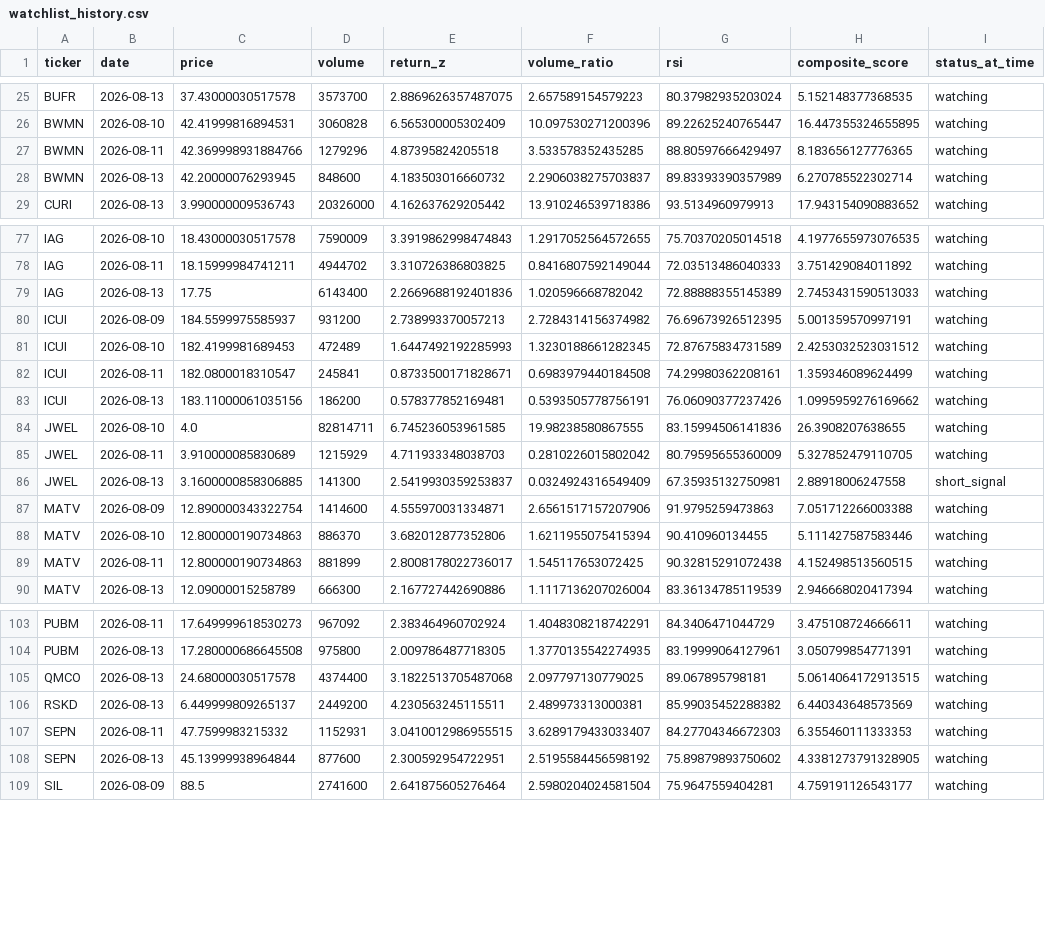
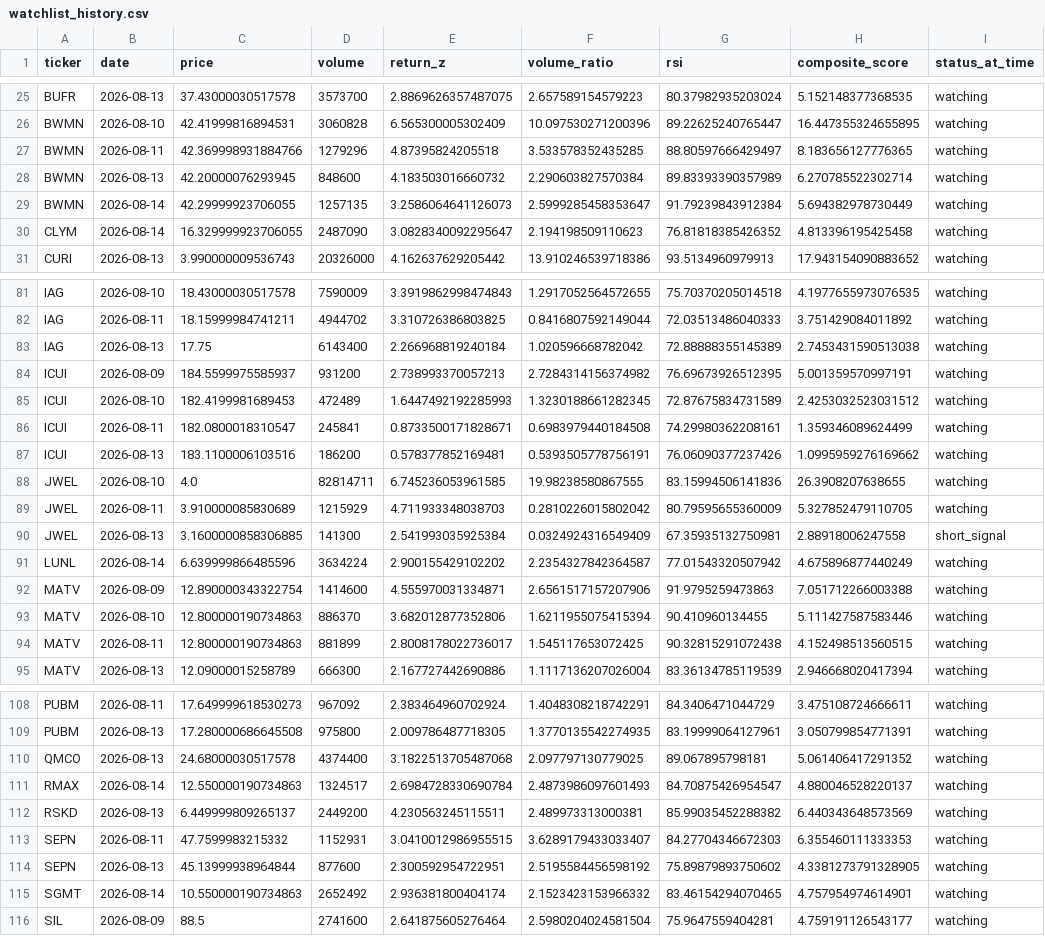
Before and after one commit to kgb1970-gh/stock-crash-tracker, a CSV file: data/watchlist_history.csv, drawn as a sheet; only a part is shown, gaps mark what is left out; the diff covers the shown part only.

```diff
--- a/data/watchlist_history.csv
+++ b/data/watchlist_history.csv
@@ -27,3 +27,5 @@ BWMN,2026-08-10,42.41999816894531,3060828,6.565300005302409,10.097530271200396,8
 BWMN,2026-08-11,42.369998931884766,1279296,4.87395824205518,3.533578352435285,88.80597666429497,8.183656127776365,watching
-BWMN,2026-08-13,42.20000076293945,848600,4.183503016660732,2.2906038275703837,89.83393390357989,6.270785522302714,watching
+BWMN,2026-08-13,42.20000076293945,848600,4.183503016660732,2.290603827570384,89.83393390357989,6.270785522302714,watching
+BWMN,2026-08-14,42.29999923706055,1257135,3.2586064641126073,2.5999285458353647,91.79239843912384,5.694382978730449,watching
+CLYM,2026-08-14,16.329999923706055,2487090,3.0828340092295647,2.194198509110623,76.81818385426352,4.813396195425458,watching
 CURI,2026-08-13,3.990000009536743,20326000,4.162637629205442,13.910246539718386,93.5134960979913,17.943154090883652,watching
@@ -78,3 +82,3 @@ IAG,2026-08-10,18.43000030517578,7590009,3.3919862998474843,1.2917052564572655,7
 IAG,2026-08-11,18.15999984741211,4944702,3.310726386803825,0.8416807592149044,72.03513486040333,3.751429084011892,watching
-IAG,2026-08-13,17.75,6143400,2.2669688192401836,1.020596668782042,72.88888355145389,2.7453431590513033,watching
+IAG,2026-08-13,17.75,6143400,2.266968819240184,1.020596668782042,72.88888355145389,2.7453431590513038,watching
 ICUI,2026-08-09,184.5599975585937,931200,2.738993370057213,2.7284314156374982,76.69673926512395,5.001359570997191,watching
@@ -82,6 +86,7 @@ ICUI,2026-08-10,182.4199981689453,472489,1.6447492192285993,1.3230188661282345,7
 ICUI,2026-08-11,182.0800018310547,245841,0.8733500171828671,0.6983979440184508,74.29980362208161,1.359346089624499,watching
-ICUI,2026-08-13,183.11000061035156,186200,0.578377852169481,0.5393505778756191,76.06090377237426,1.0995959276169662,watching
+ICUI,2026-08-13,183.1100006103516,186200,0.578377852169481,0.5393505778756191,76.06090377237426,1.0995959276169662,watching
 JWEL,2026-08-10,4.0,82814711,6.745236053961585,19.98238580867555,83.15994506141836,26.3908207638655,watching
 JWEL,2026-08-11,3.910000085830689,1215929,4.711933348038703,0.2810226015802042,80.79595655360009,5.327852479110705,watching
-JWEL,2026-08-13,3.1600000858306885,141300,2.5419930359253837,0.0324924316549409,67.35935132750981,2.88918006247558,short_signal
+JWEL,2026-08-13,3.1600000858306885,141300,2.541993035925384,0.0324924316549409,67.35935132750981,2.88918006247558,short_signal
+LUNL,2026-08-14,6.639999866485596,3634224,2.900155429102202,2.2354327842364587,77.01543320507942,4.675896877440249,watching
 MATV,2026-08-09,12.890000343322754,1414600,4.555970031334871,2.6561517157207906,91.9795259473863,7.051712266003388,watching
@@ -104,3 +109,4 @@ PUBM,2026-08-11,17.649999618530273,967092,2.383464960702924,1.4048308218742291,8
 PUBM,2026-08-13,17.280000686645508,975800,2.009786487718305,1.3770135542274935,83.19999064127961,3.050799854771391,watching
-QMCO,2026-08-13,24.68000030517578,4374400,3.1822513705487068,2.097797130779025,89.067895798181,5.0614064172913515,watching
+QMCO,2026-08-13,24.68000030517578,4374400,3.1822513705487068,2.097797130779025,89.067895798181,5.061406417291352,watching
+RMAX,2026-08-14,12.550000190734863,1324517,2.6984728330690784,2.4873986097601493,84.70875426954547,4.880046528220137,watching
 RSKD,2026-08-13,6.449999809265137,2449200,4.230563245115511,2.489973313000381,85.99035452288382,6.440343648573569,watching
@@ -108,2 +114,3 @@ SEPN,2026-08-11,47.7599983215332,1152931,3.0410012986955515,3.6289179433033407,8
 SEPN,2026-08-13,45.13999938964844,877600,2.300592954722951,2.5195584456598192,75.89879893750602,4.3381273791328905,watching
+SGMT,2026-08-14,10.550000190734863,2652492,2.936381800404174,2.1523423153966332,83.46154294070465,4.757954974614901,watching
 SIL,2026-08-09,88.5,2741600,2.641875605276464,2.5980204024581504,75.9647559404281,4.759191126543177,watching
```
Also changed, not shown: 3 added rows and 6 edited cells elsewhere in this file, data/alerts.csv, data/watchlist.csv.
